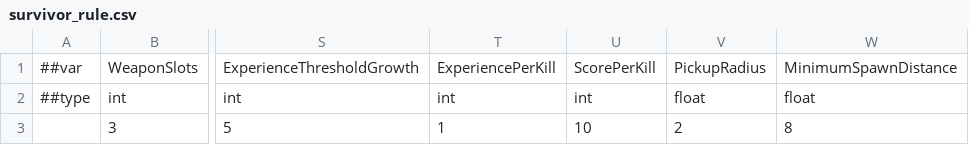
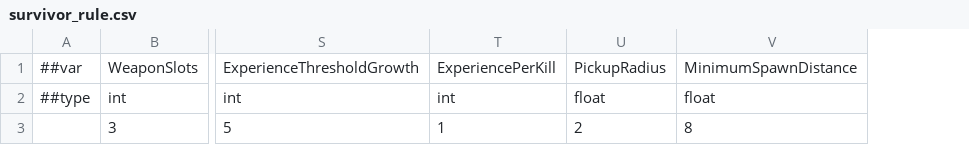
Before and after one commit to godspacecc/FirepowerLoop, a CSV file: Config/DataCsv/survivor_rule.csv, drawn as a sheet; only a part is shown, gaps mark what is left out; the diff names each change by its address in the sheet, - before the commit and + after, or states it on an @@ line.

```diff
--- a/Config/DataCsv/survivor_rule.csv
+++ b/Config/DataCsv/survivor_rule.csv
-column U, rows 1-3: ScorePerKill | int | 10
```
Also changed, not shown: 50 other files.
